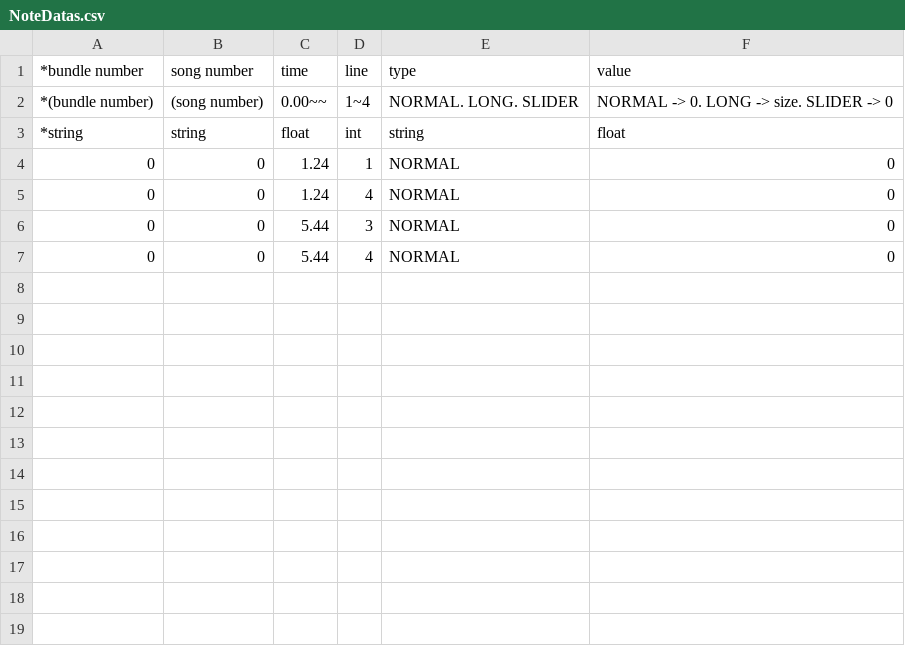
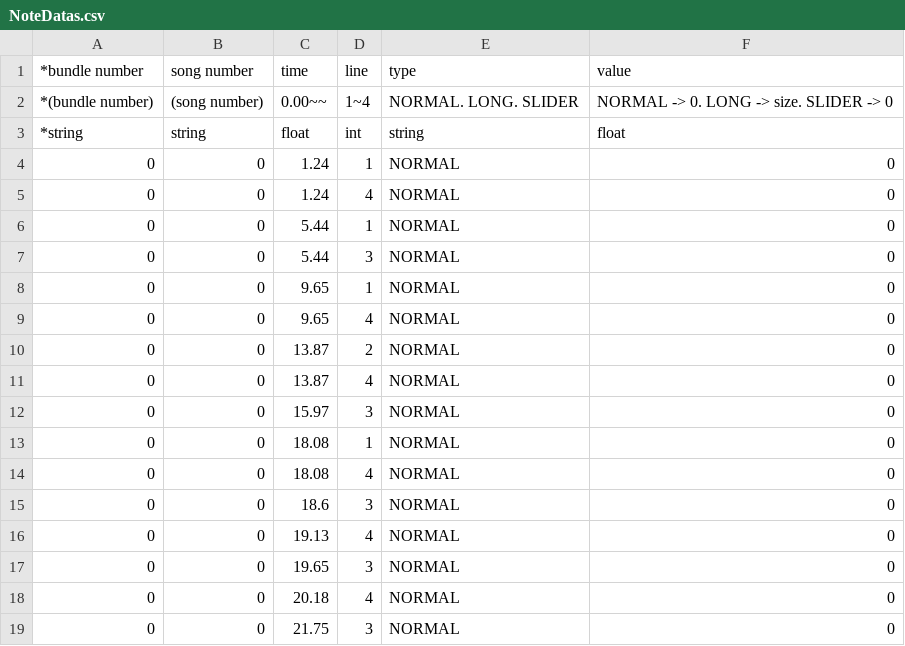
Before and after one commit to Gentlet/Team.NULL-DungeonMusician, a CSV file: 던전 뮤지션/Assets/Resources/Datas/NoteDatas.csv, drawn as a sheet.

```diff
--- a/던전 뮤지션/Assets/Resources/Datas/NoteDatas.csv
+++ b/던전 뮤지션/Assets/Resources/Datas/NoteDatas.csv
@@ -5,3 +5,15 @@
 0,0,1.24,4,NORMAL,0
+0,0,5.44,1,NORMAL,0
 0,0,5.44,3,NORMAL,0
-0,0,5.44,4,NORMAL,0
+0,0,9.65,1,NORMAL,0
+0,0,9.65,4,NORMAL,0
+0,0,13.87,2,NORMAL,0
+0,0,13.87,4,NORMAL,0
+0,0,15.97,3,NORMAL,0
+0,0,18.08,1,NORMAL,0
+0,0,18.08,4,NORMAL,0
+0,0,18.6,3,NORMAL,0
+0,0,19.13,4,NORMAL,0
+0,0,19.65,3,NORMAL,0
+0,0,20.18,4,NORMAL,0
+0,0,21.75,3,NORMAL,0
```
Also changed, not shown: 14 other files.
